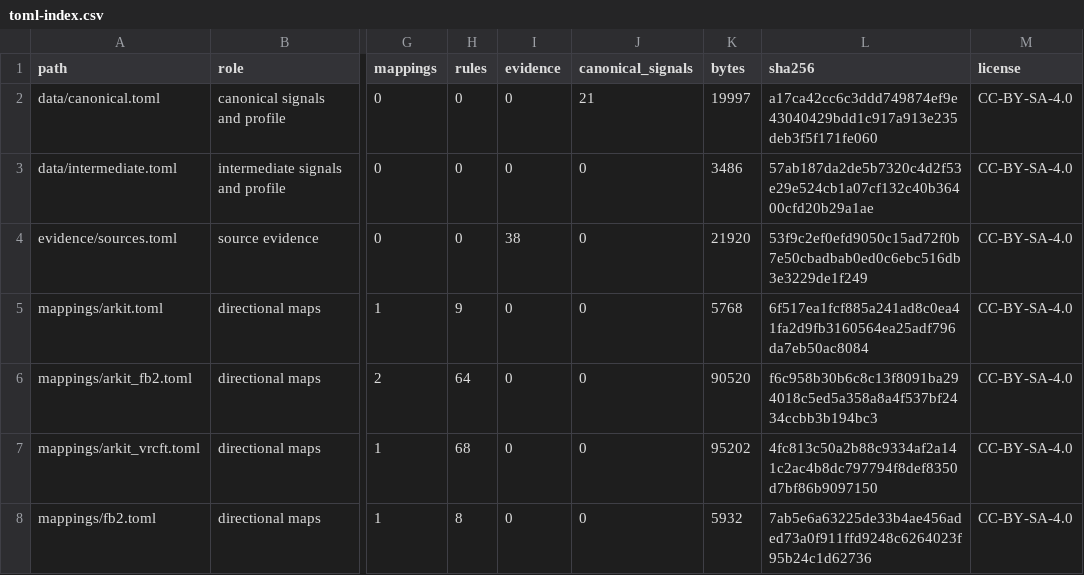
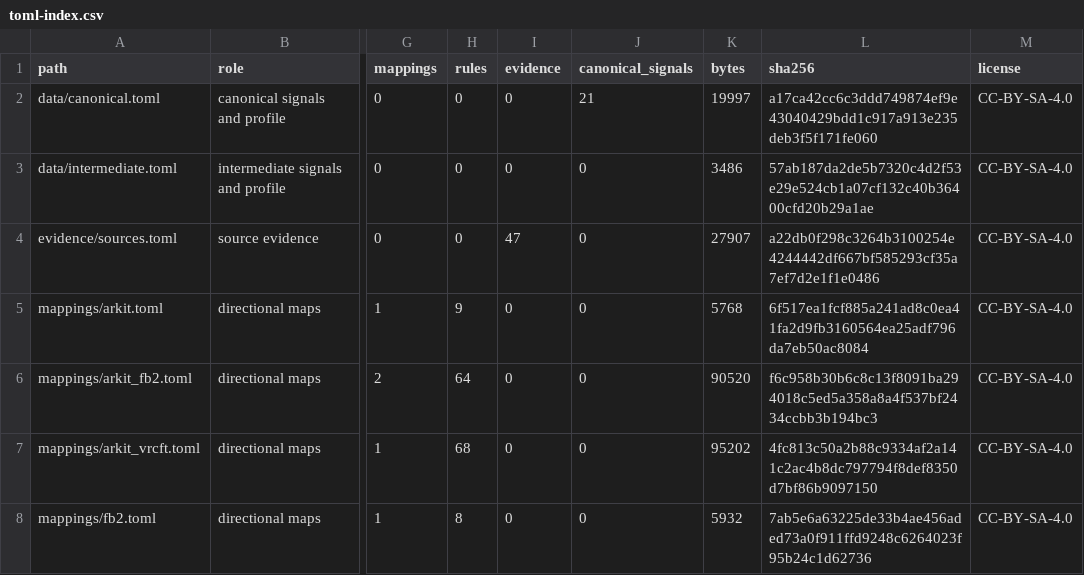
Before and after one commit to MetaverseStandards/RCEF, a CSV file: docs/toml-index.csv, drawn as a sheet; only a part is shown, gaps mark what is left out; the diff names each change by its address in the sheet, - before the commit and + after, or states it on an @@ line.

Commit message:
Evidence: records for the canonical expression vocabulary, the FACS code list, the RCSF proposal and six cited figures

```diff
--- a/docs/toml-index.csv
+++ b/docs/toml-index.csv
-I4 (evidence): 38
+I4 (evidence): 47
-K4 (bytes): 21920
+K4 (bytes): 27907
-L4 (sha256): 53f9c2ef0efd9050c15ad72f0b7e50cbadbab0ed0c6ebc516db3e3229de1f249
+L4 (sha256): a22db0f298c3264b3100254e4244442df667bf585293cf35a7ef7d2e1f1e0486
```
Also changed, not shown: 9 other files.
